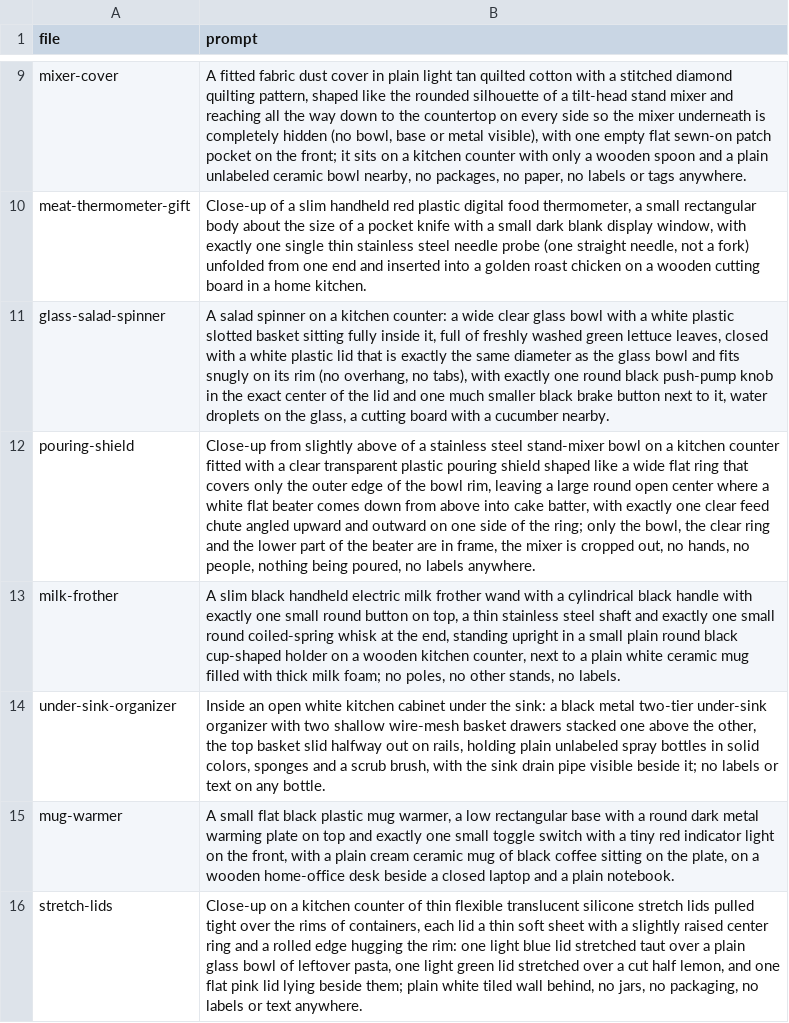
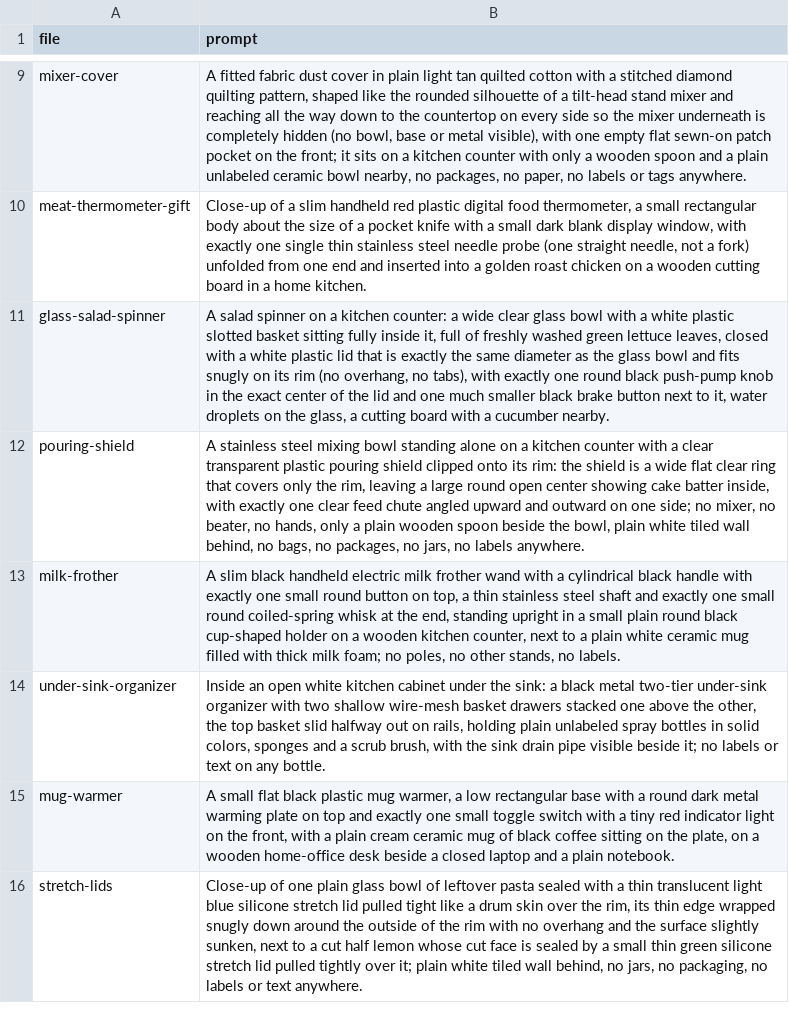
Before and after one commit to juangranero2003-design/nicefinds, a CSV file: products/prompts.csv, drawn as a sheet; only a part is shown, gaps mark what is left out.

```diff
--- a/products/prompts.csv
+++ b/products/prompts.csv
@@ -11,3 +11,3 @@ meat-thermometer-gift,"Close-up of a slim handheld red plastic digital food ther
 glass-salad-spinner,"A salad spinner on a kitchen counter: a wide clear glass bowl with a white plastic slotted basket sitting fully inside it, full of freshly washed green lettuce leaves, closed with a white plastic lid that is exactly the same diameter as the glass bowl and fits snugly on its rim (no overhang, no tabs), with exactly one round black push-pump knob in the exact center of the lid and one much smaller black brake button next to it, water droplets on the glass, a cutting board with a cucumber nearby."
-pouring-shield,"Close-up from slightly above of a stainless steel stand-mixer bowl on a kitchen counter fitted with a clear transparent plastic pouring shield shaped like a wide flat ring that covers only the outer edge of the bowl rim, leaving a large round open center where a white flat beater comes down from above into cake batter, with exactly one clear feed chute angled upward and outward on one side of the ring; only the bowl, the clear ring and the lower part of the beater are in frame, the mixer is cropped out, no hands, no people, nothing being poured, no labels anywhere."
+pouring-shield,"A stainless steel mixing bowl standing alone on a kitchen counter with a clear transparent plastic pouring shield clipped onto its rim: the shield is a wide flat clear ring that covers only the rim, leaving a large round open center showing cake batter inside, with exactly one clear feed chute angled upward and outward on one side; no mixer, no beater, no hands, only a plain wooden spoon beside the bowl, plain white tiled wall behind, no bags, no packages, no jars, no labels anywhere."
 milk-frother,"A slim black handheld electric milk frother wand with a cylindrical black handle with exactly one small round button on top, a thin stainless steel shaft and exactly one small round coiled-spring whisk at the end, standing upright in a small plain round black cup-shaped holder on a wooden kitchen counter, next to a plain white ceramic mug filled with thick milk foam; no poles, no other stands, no labels."
@@ -15,2 +15,2 @@ under-sink-organizer,"Inside an open white kitchen cabinet under the sink: a bla
 mug-warmer,"A small flat black plastic mug warmer, a low rectangular base with a round dark metal warming plate on top and exactly one small toggle switch with a tiny red indicator light on the front, with a plain cream ceramic mug of black coffee sitting on the plate, on a wooden home-office desk beside a closed laptop and a plain notebook."
-stretch-lids,"Close-up on a kitchen counter of thin flexible translucent silicone stretch lids pulled tight over the rims of containers, each lid a thin soft sheet with a slightly raised center ring and a rolled edge hugging the rim: one light blue lid stretched taut over a plain glass bowl of leftover pasta, one light green lid stretched over a cut half lemon, and one flat pink lid lying beside them; plain white tiled wall behind, no jars, no packaging, no labels or text anywhere."
+stretch-lids,"Close-up of one plain glass bowl of leftover pasta sealed with a thin translucent light blue silicone stretch lid pulled tight like a drum skin over the rim, its thin edge wrapped snugly down around the outside of the rim with no overhang and the surface slightly sunken, next to a cut half lemon whose cut face is sealed by a small thin green silicone stretch lid pulled tightly over it; plain white tiled wall behind, no jars, no packaging, no labels or text anywhere."
```
Also changed, not shown: 4 other files.
